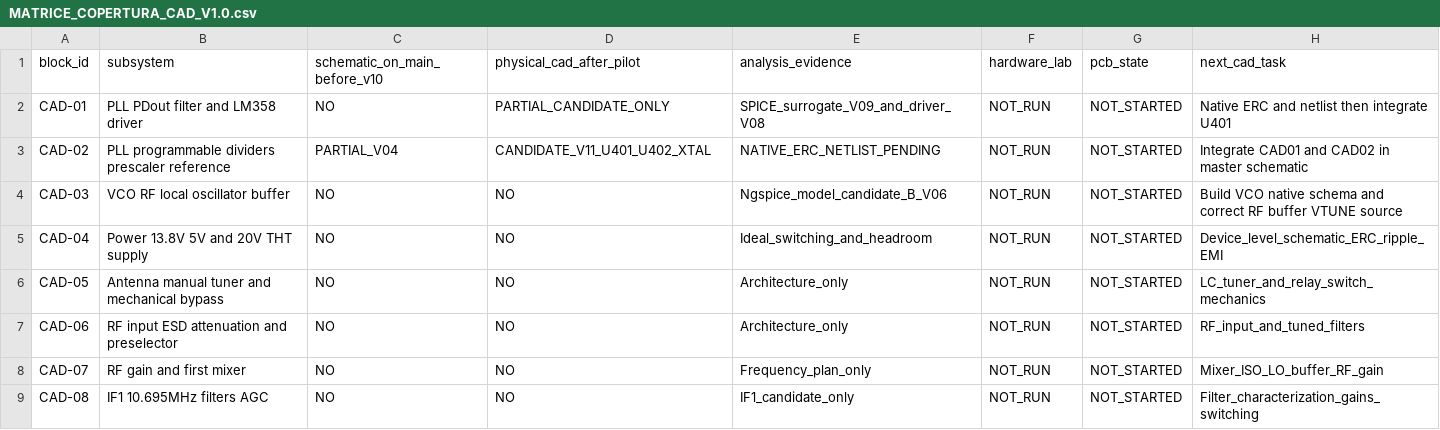
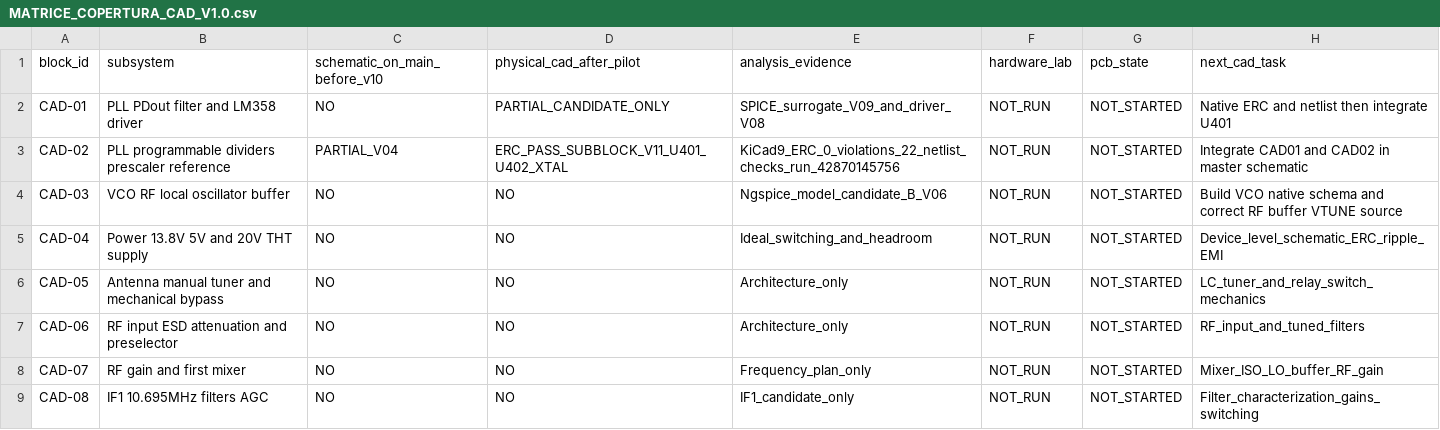
Before and after one commit to jd3485/Superstar3900-THT-Evolution, a CSV file: 00_Gestione_Progetto/MATRICE_COPERTURA_CAD_V1.0.csv, drawn as a sheet; only a part is shown.

Commit message:
docs(V1.1): record zero-error native KiCad ERC, 22 netlist checks and independent THT scope

```diff
--- a/00_Gestione_Progetto/MATRICE_COPERTURA_CAD_V1.0.csv
+++ b/00_Gestione_Progetto/MATRICE_COPERTURA_CAD_V1.0.csv
@@ -2,3 +2,3 @@ block_id,subsystem,schematic_on_main_before_v10,physical_cad_after_pilot,analysi
 CAD-01,PLL PDout filter and LM358 driver,NO,PARTIAL_CANDIDATE_ONLY,SPICE_surrogate_V09_and_driver_V08,NOT_RUN,NOT_STARTED,Native ERC and netlist then integrate U401
-CAD-02,PLL programmable dividers prescaler reference,PARTIAL_V04,CANDIDATE_V11_U401_U402_XTAL,NATIVE_ERC_NETLIST_PENDING,NOT_RUN,NOT_STARTED,Integrate CAD01 and CAD02 in master schematic
+CAD-02,PLL programmable dividers prescaler reference,PARTIAL_V04,ERC_PASS_SUBBLOCK_V11_U401_U402_XTAL,KiCad9_ERC_0_violations_22_netlist_checks_run_42870145756,NOT_RUN,NOT_STARTED,Integrate CAD01 and CAD02 in master schematic
 CAD-03,VCO RF local oscillator buffer,NO,NO,Ngspice_model_candidate_B_V06,NOT_RUN,NOT_STARTED,Build VCO native schema and correct RF buffer VTUNE source
```
Also changed, not shown: 5 other files.
